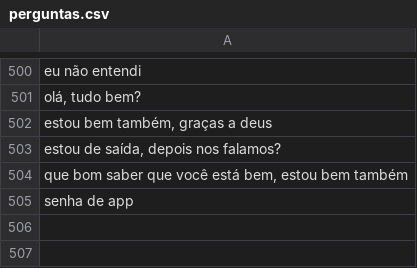
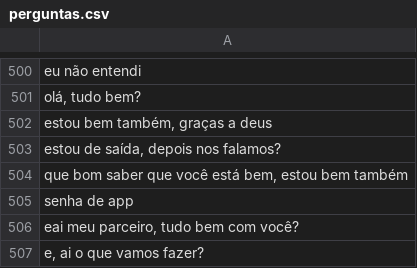
Before and after one commit to oneto133/AI, a CSV file: perguntas.csv, drawn as a sheet; only a part is shown, gaps mark what is left out; the diff names each change by its address in the sheet, - before the commit and + after, or states it on an @@ line.

```diff
--- a/perguntas.csv
+++ b/perguntas.csv
+row 506: eai meu parceiro, tudo bem com você?
+row 507: e, ai o que vamos fazer?
```
Also changed, not shown: respostas.csv, 4 other files.
